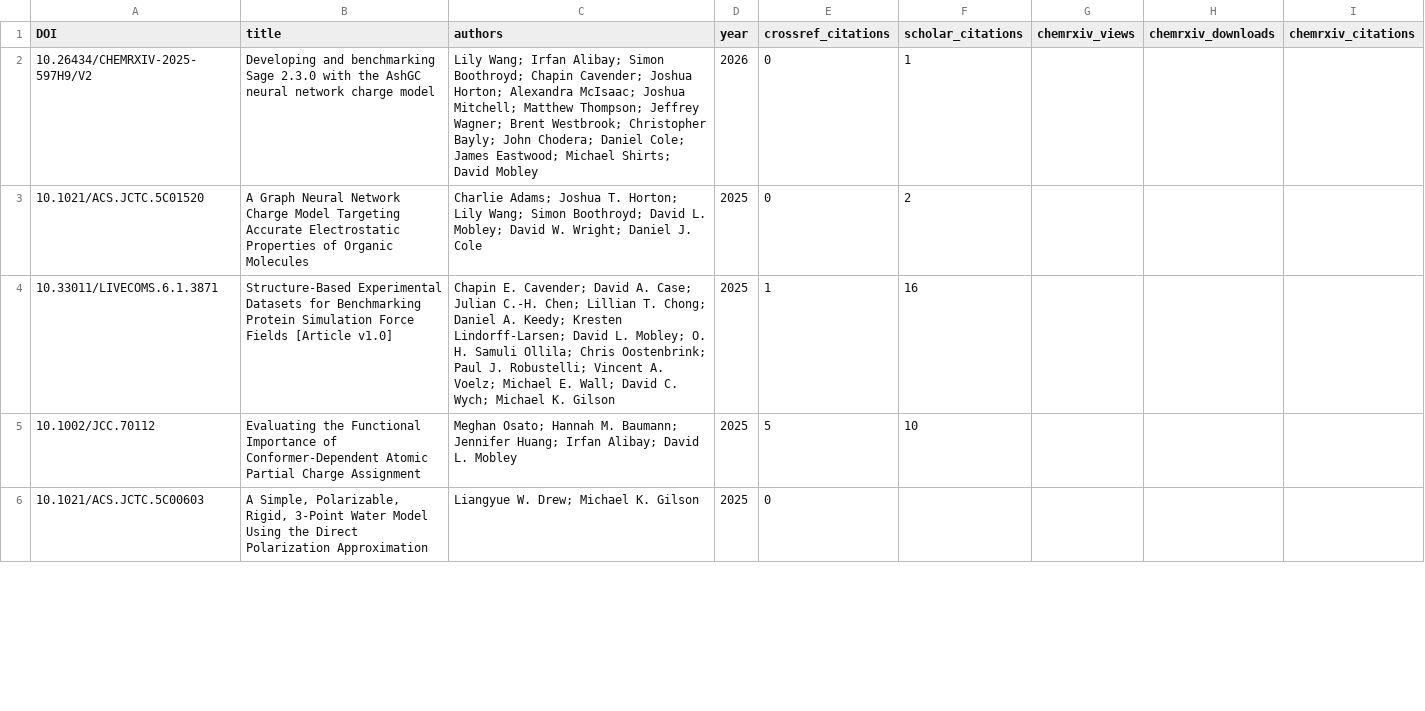
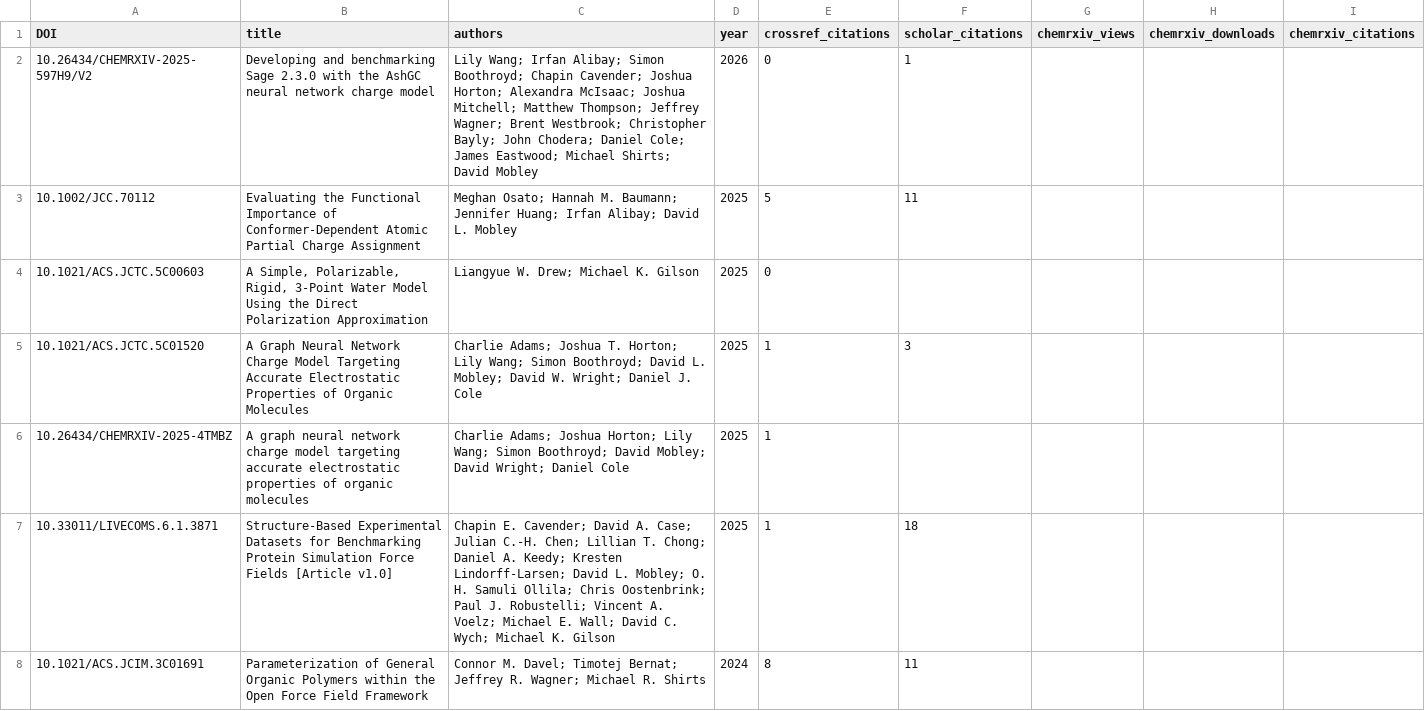
Before and after one commit to lilyminium/openff-stats, a CSV file: data/citations.csv, drawn as a sheet; only a part is shown; the diff covers the shown part only.

Commit message:
update citations and readme

```diff
--- a/data/citations.csv
+++ b/data/citations.csv
@@ -2,5 +2,7 @@ DOI,title,authors,year,crossref_citations,scholar_citations,chemrxiv_views,chemr
 10.26434/CHEMRXIV-2025-597H9/V2,Developing and benchmarking Sage 2.3.0 with the AshGC neural network charge model,Lily Wang; Irfan Alibay; Simon Boothroyd; Chapin Cavender; Joshua Horton; Alexandra McIsaac; Joshua Mitchell; Matthew Thompson; Jeffrey Wagner; Brent Westbrook; Christopher Bayly; John Chodera; Daniel Cole; James Eastwood; Michael Shirts; David Mobley,2026,0,1,,,
-10.1021/ACS.JCTC.5C01520,A Graph Neural Network Charge Model Targeting Accurate Electrostatic Properties of Organic Molecules,Charlie Adams; Joshua T. Horton; Lily Wang; Simon Boothroyd; David L. Mobley; David W. Wright; Daniel J. Cole,2025,0,2,,,
-10.33011/LIVECOMS.6.1.3871,Structure-Based Experimental Datasets for Benchmarking Protein Simulation Force Fields [Article v1.0],Chapin E. Cavender; David A. Case; Julian C.-H. Chen; Lillian T. Chong; Daniel A. Keedy; Kresten Lindorff-Larsen; David L. Mobley; O. H. Samuli Ollila; Chris Oostenbrink; Paul J. Robustelli; Vincent A. Voelz; Michael E. Wall; David C. Wych; Michael K. Gilson,2025,1,16,,,
-10.1002/JCC.70112,Evaluating the Functional Importance of Conformer-Dependent Atomic Partial Charge Assignment,Meghan Osato; Hannah M. Baumann; Jennifer Huang; Irfan Alibay; David L. Mobley,2025,5,10,,,
+10.1002/JCC.70112,Evaluating the Functional Importance of Conformer-Dependent Atomic Partial Charge Assignment,Meghan Osato; Hannah M. Baumann; Jennifer Huang; Irfan Alibay; David L. Mobley,2025,5,11,,,
 10.1021/ACS.JCTC.5C00603,"A Simple, Polarizable, Rigid, 3-Point Water Model Using the Direct Polarization Approximation",Liangyue W. Drew; Michael K. Gilson,2025,0,,,,
+10.1021/ACS.JCTC.5C01520,A Graph Neural Network Charge Model Targeting Accurate Electrostatic Properties of Organic Molecules,Charlie Adams; Joshua T. Horton; Lily Wang; Simon Boothroyd; David L. Mobley; David W. Wright; Daniel J. Cole,2025,1,3,,,
+10.26434/CHEMRXIV-2025-4TMBZ,A graph neural network charge model targeting accurate electrostatic properties of organic molecules,Charlie Adams; Joshua Horton; Lily Wang; Simon Boothroyd; David Mobley; David Wright; Daniel Cole,2025,1,,,,
+10.33011/LIVECOMS.6.1.3871,Structure-Based Experimental Datasets for Benchmarking Protein Simulation Force Fields [Article v1.0],Chapin E. Cavender; David A. Case; Julian C.-H. Chen; Lillian T. Chong; Daniel A. Keedy; Kresten Lindorff-Larsen; David L. Mobley; O. H. Samuli Ollila; Chris Oostenbrink; Paul J. Robustelli; Vincent A. Voelz; Michael E. Wall; David C. Wych; Michael K. Gilson,2025,1,18,,,
+10.1021/ACS.JCIM.3C01691,Parameterization of General Organic Polymers within the Open Force Field Framework,Connor M. Davel; Timotej Bernat; Jeffrey R. Wagner; Michael R. Shirts,2024,8,11,,,
```
Also changed, not shown: 14 added rows, 7 removed rows, 1 moved row and 15 edited cells elsewhere in this file, data/downloads.csv, inputs/publications.csv, 8 other files.
